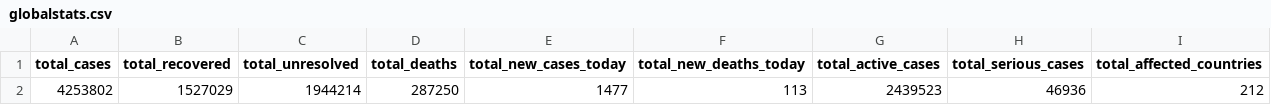
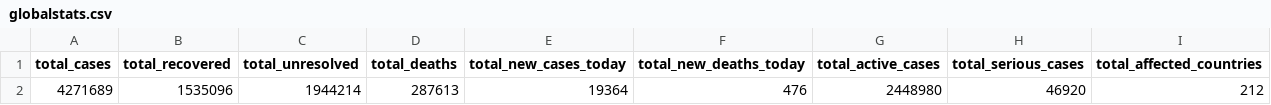
Before and after one commit to aayushgupta97/covid-dash, a CSV file: data/globalstats.csv, drawn as a sheet.

```diff
--- a/data/globalstats.csv
+++ b/data/globalstats.csv
@@ -1,2 +1,2 @@
 total_cases,total_recovered,total_unresolved,total_deaths,total_new_cases_today,total_new_deaths_today,total_active_cases,total_serious_cases,total_affected_countries
-4253802,1527029,1944214,287250,1477,113,2439523,46936,212
+4271689,1535096,1944214,287613,19364,476,2448980,46920,212
```
Also changed, not shown: data/COVID_countrywise_total_data.csv, data/covid_statewise_total_cases.csv, 2 other files.
